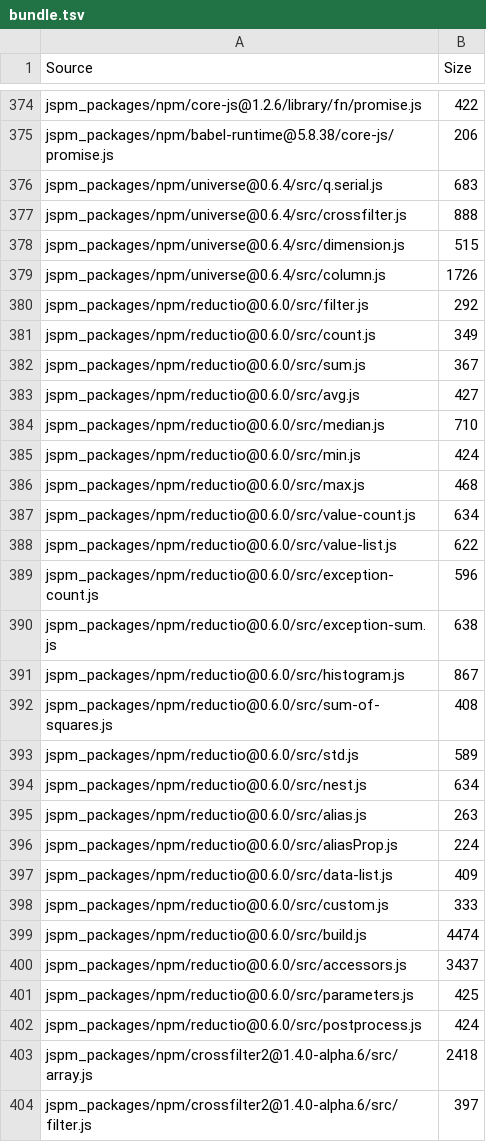
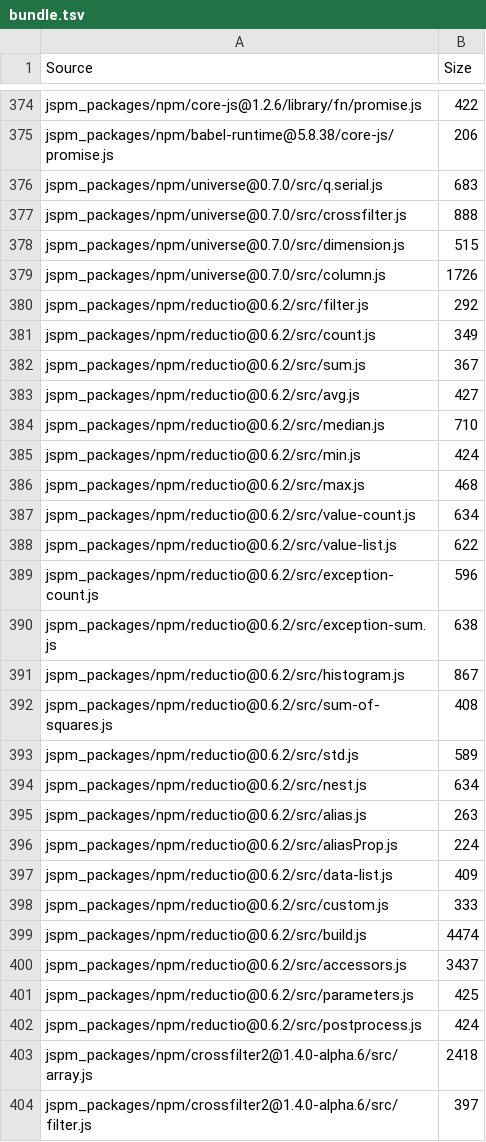
Before and after one commit to Hypercubed/Project-Chi, a TSV file: components/bundle.tsv, drawn as a sheet; only a part is shown, gaps mark what is left out; the diff covers the shown part only.

```diff
--- a/components/bundle.tsv
+++ b/components/bundle.tsv
@@ -375,29 +375,29 @@ jspm_packages/npm/core-js@1.2.6/library/fn/promise.js	422
 jspm_packages/npm/babel-runtime@5.8.38/core-js/promise.js	206
-jspm_packages/npm/universe@0.6.4/src/q.serial.js	683
-jspm_packages/npm/universe@0.6.4/src/crossfilter.js	888
-jspm_packages/npm/universe@0.6.4/src/dimension.js	515
-jspm_packages/npm/universe@0.6.4/src/column.js	1726
-jspm_packages/npm/reductio@0.6.0/src/filter.js	292
-jspm_packages/npm/reductio@0.6.0/src/count.js	349
-jspm_packages/npm/reductio@0.6.0/src/sum.js	367
-jspm_packages/npm/reductio@0.6.0/src/avg.js	427
-jspm_packages/npm/reductio@0.6.0/src/median.js	710
-jspm_packages/npm/reductio@0.6.0/src/min.js	424
-jspm_packages/npm/reductio@0.6.0/src/max.js	468
-jspm_packages/npm/reductio@0.6.0/src/value-count.js	634
-jspm_packages/npm/reductio@0.6.0/src/value-list.js	622
-jspm_packages/npm/reductio@0.6.0/src/exception-count.js	596
-jspm_packages/npm/reductio@0.6.0/src/exception-sum.js	638
-jspm_packages/npm/reductio@0.6.0/src/histogram.js	867
-jspm_packages/npm/reductio@0.6.0/src/sum-of-squares.js	408
-jspm_packages/npm/reductio@0.6.0/src/std.js	589
-jspm_packages/npm/reductio@0.6.0/src/nest.js	634
-jspm_packages/npm/reductio@0.6.0/src/alias.js	263
-jspm_packages/npm/reductio@0.6.0/src/aliasProp.js	224
-jspm_packages/npm/reductio@0.6.0/src/data-list.js	409
-jspm_packages/npm/reductio@0.6.0/src/custom.js	333
-jspm_packages/npm/reductio@0.6.0/src/build.js	4474
-jspm_packages/npm/reductio@0.6.0/src/accessors.js	3437
-jspm_packages/npm/reductio@0.6.0/src/parameters.js	425
-jspm_packages/npm/reductio@0.6.0/src/postprocess.js	424
+jspm_packages/npm/universe@0.7.0/src/q.serial.js	683
+jspm_packages/npm/universe@0.7.0/src/crossfilter.js	888
+jspm_packages/npm/universe@0.7.0/src/dimension.js	515
+jspm_packages/npm/universe@0.7.0/src/column.js	1726
+jspm_packages/npm/reductio@0.6.2/src/filter.js	292
+jspm_packages/npm/reductio@0.6.2/src/count.js	349
+jspm_packages/npm/reductio@0.6.2/src/sum.js	367
+jspm_packages/npm/reductio@0.6.2/src/avg.js	427
+jspm_packages/npm/reductio@0.6.2/src/median.js	710
+jspm_packages/npm/reductio@0.6.2/src/min.js	424
+jspm_packages/npm/reductio@0.6.2/src/max.js	468
+jspm_packages/npm/reductio@0.6.2/src/value-count.js	634
+jspm_packages/npm/reductio@0.6.2/src/value-list.js	622
+jspm_packages/npm/reductio@0.6.2/src/exception-count.js	596
+jspm_packages/npm/reductio@0.6.2/src/exception-sum.js	638
+jspm_packages/npm/reductio@0.6.2/src/histogram.js	867
+jspm_packages/npm/reductio@0.6.2/src/sum-of-squares.js	408
+jspm_packages/npm/reductio@0.6.2/src/std.js	589
+jspm_packages/npm/reductio@0.6.2/src/nest.js	634
+jspm_packages/npm/reductio@0.6.2/src/alias.js	263
+jspm_packages/npm/reductio@0.6.2/src/aliasProp.js	224
+jspm_packages/npm/reductio@0.6.2/src/data-list.js	409
+jspm_packages/npm/reductio@0.6.2/src/custom.js	333
+jspm_packages/npm/reductio@0.6.2/src/build.js	4474
+jspm_packages/npm/reductio@0.6.2/src/accessors.js	3437
+jspm_packages/npm/reductio@0.6.2/src/parameters.js	425
+jspm_packages/npm/reductio@0.6.2/src/postprocess.js	424
 jspm_packages/npm/crossfilter2@1.4.0-alpha.6/src/array.js	2418
```
Also changed, not shown: 14 added rows, 14 removed rows and 40 edited cells elsewhere in this file, 9 other files.
